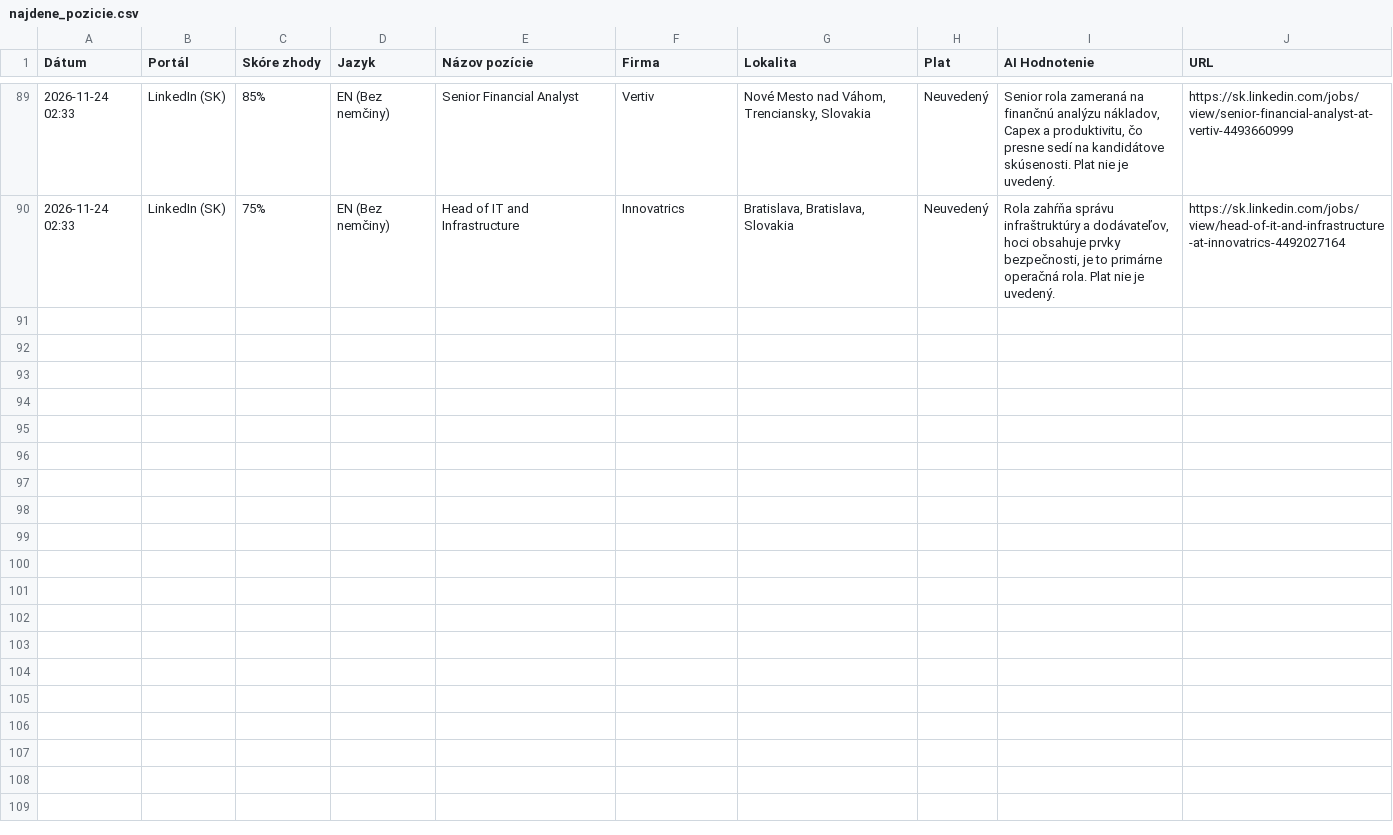
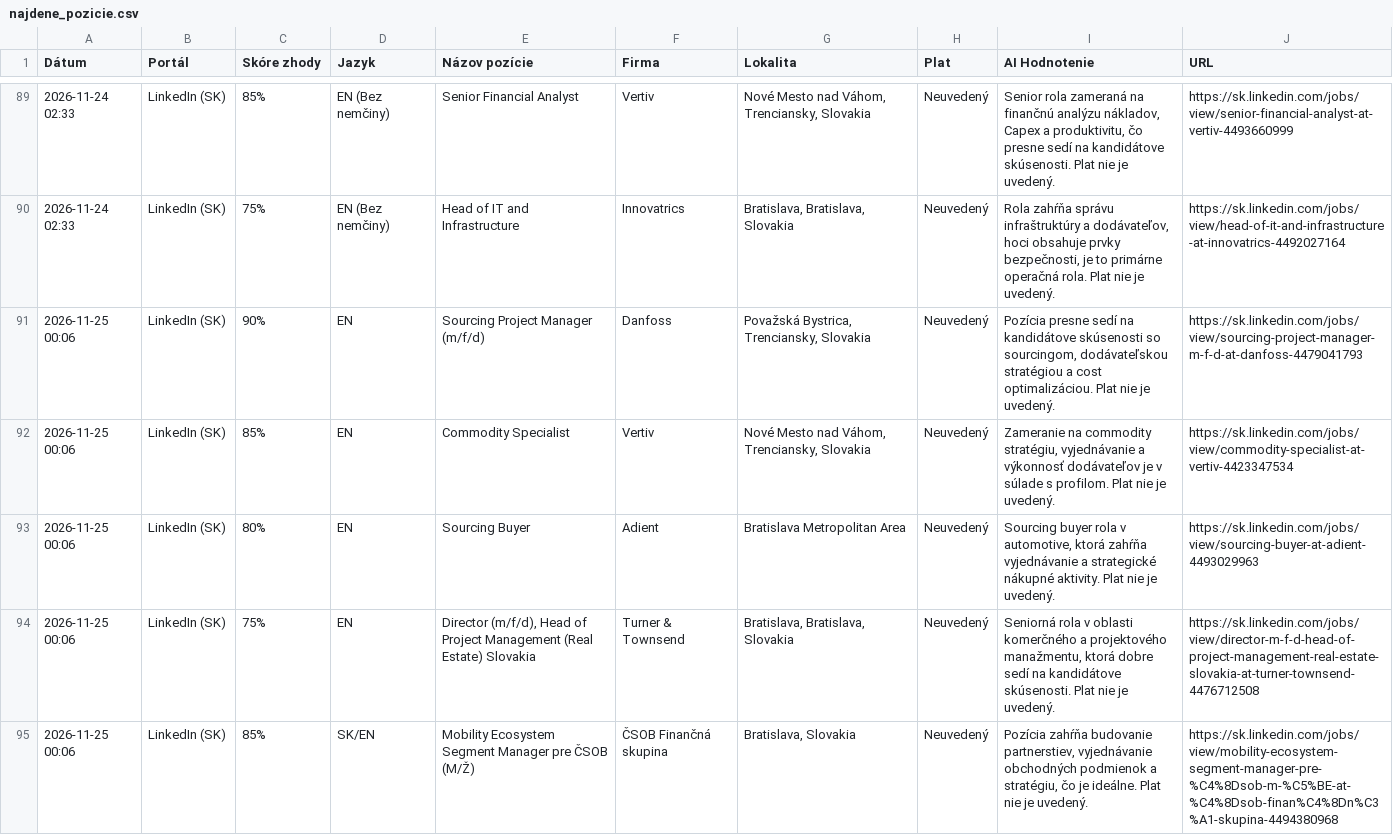
Before and after one commit to kamilfilka-collab/Job-scraper, a CSV file: najdene_pozicie.csv, drawn as a sheet; only a part is shown, gaps mark what is left out; the diff covers the shown part only; the diff names each change by its address in the sheet, - before the commit and + after, or states it on an @@ line.

```diff
--- a/najdene_pozicie.csv
+++ b/najdene_pozicie.csv
+row 91: 2026-11-25 00:06 | LinkedIn (SK) | 90% | EN | Sourcing Project Manager (m/f/d) | Danfoss | Považská Bystrica, Trenciansky, Slovakia | Neuvedený | Pozícia presne sedí na kandidátove skúsenosti so sourcingom, dodávateľskou stratégiou a cost optimalizáciou. Plat nie je uvedený. | https://sk.linkedin.com/jobs/view/sourcing-project-manager-m-f-d-at-danfoss-4479041793
+row 92: 2026-11-25 00:06 | LinkedIn (SK) | 85% | EN | Commodity Specialist | Vertiv | Nové Mesto nad Váhom, Trenciansky, Slovakia | Neuvedený | Zameranie na commodity stratégiu, vyjednávanie a výkonnosť dodávateľov je v súlade s profilom. Plat nie je uvedený. | https://sk.linkedin.com/jobs/view/commodity-specialist-at-vertiv-4423347534
+row 93: 2026-11-25 00:06 | LinkedIn (SK) | 80% | EN | Sourcing Buyer | Adient | Bratislava Metropolitan Area | Neuvedený | Sourcing buyer rola v automotive, ktorá zahŕňa vyjednávanie a strategické nákupné aktivity. Plat nie je uvedený. | https://sk.linkedin.com/jobs/view/sourcing-buyer-at-adient-4493029963
+row 94: 2026-11-25 00:06 | LinkedIn (SK) | 75% | EN | Director (m/f/d), Head of Project Management (Real Estate) Slovakia | Turner & Townsend | Bratislava, Bratislava, Slovakia | Neuvedený | Seniorná rola v oblasti komerčného a projektového manažmentu, ktorá dobre sedí na kandidátove skúsenosti. Plat nie je uvedený. | https://sk.linkedin.com/jobs/view/director-m-f-d-head-of-project-management-real-estate-slovakia-at-turner-townsend-4476712508
+row 95: 2026-11-25 00:06 | LinkedIn (SK) | 85% | SK/EN | Mobility Ecosystem Segment Manager pre ČSOB (M/Ž) | ČSOB Finančná skupina | Bratislava, Slovakia | Neuvedený | Pozícia zahŕňa budovanie partnerstiev, vyjednávanie obchodných podmienok a stratégiu, čo je ideálne. Plat nie je uvedený. | https://sk.linkedin.com/jobs/view/mobility-ecosystem-segment-manager-pre-%C4%8Dsob-m-%C5%BE-at-%C4%8Dsob-finan%C4%8Dn%C3%A1-skupina-4494380968
```
Also changed, not shown: 5 added rows elsewhere in this file, 1 other file.
